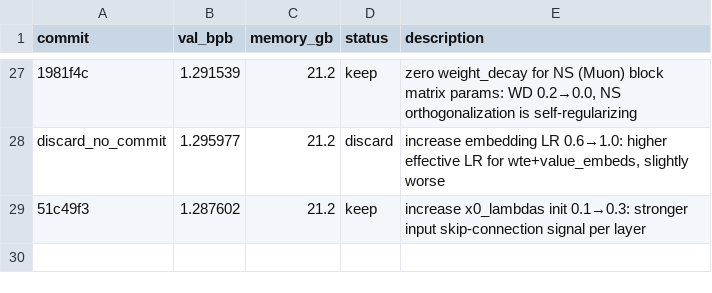
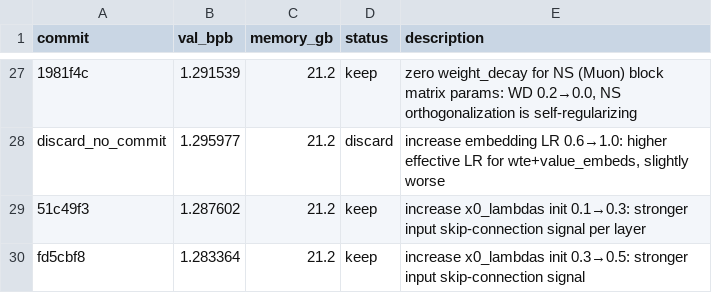
Before and after one commit to bo7/autoresearch-mlx, a TSV file: results.tsv, drawn as a sheet; only a part is shown, gaps mark what is left out.

Commit message:
results: log keep 1.2834 - x0_lambdas init 0.3→0.5: better input skip-connections

```diff
--- a/results.tsv
+++ b/results.tsv
@@ -29 +29,2 @@ discard_no_commit	1.295977	21.2	discard	increase embedding LR 0.6→1.0: higher
 51c49f3	1.287602	21.2	keep	increase x0_lambdas init 0.1→0.3: stronger input skip-connection signal per layer
+fd5cbf8	1.283364	21.2	keep	increase x0_lambdas init 0.3→0.5: stronger input skip-connection signal
```
